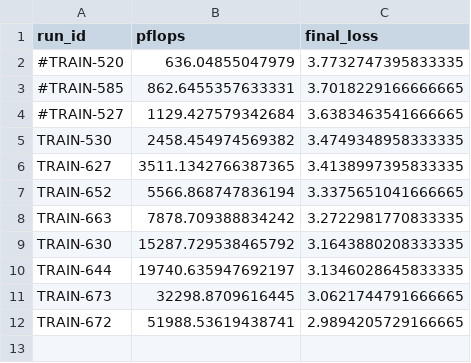
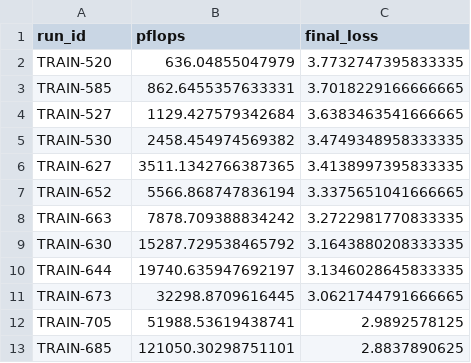
Before and after one commit to zherendong/littletrainingloop, a CSV file: scaling_analysis/scaling_data_skinnyq_frontier.csv, drawn as a sheet.

```diff
--- a/scaling_analysis/scaling_data_skinnyq_frontier.csv
+++ b/scaling_analysis/scaling_data_skinnyq_frontier.csv
@@ -1,5 +1,5 @@
 run_id,pflops,final_loss
-#TRAIN-520,636.04855047979,3.7732747395833335
-#TRAIN-585,862.6455357633331,3.7018229166666665
-#TRAIN-527,1129.427579342684,3.6383463541666665
+TRAIN-520,636.04855047979,3.7732747395833335
+TRAIN-585,862.6455357633331,3.7018229166666665
+TRAIN-527,1129.427579342684,3.6383463541666665
 TRAIN-530,2458.454974569382,3.4749348958333335
@@ -11,2 +11,3 @@ TRAIN-644,19740.635947692197,3.1346028645833335
 TRAIN-673,32298.8709616445,3.0621744791666665
-TRAIN-672,51988.53619438741,2.9894205729166665
+TRAIN-705,51988.53619438741,2.9892578125
+TRAIN-685,121050.30298751101,2.8837890625
```
Also changed, not shown: scaling_analysis/comparison_params.csv, scaling_analysis/scaling_data_baseline.csv, 2 other files.
